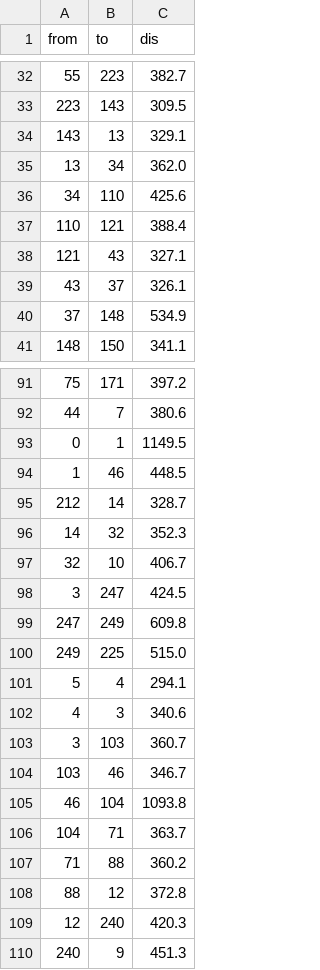
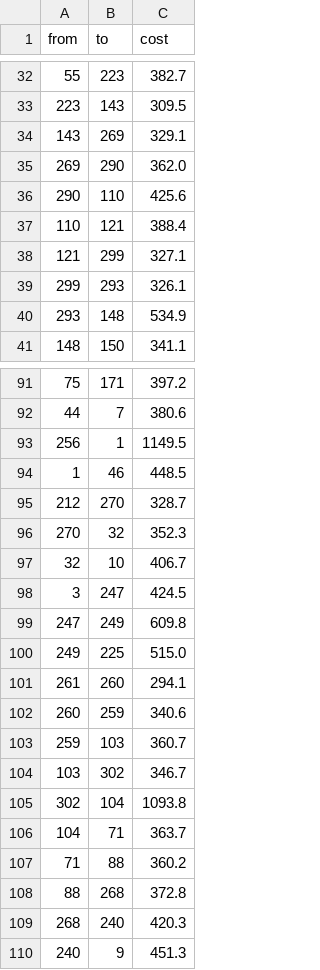
Before and after one commit to Davidham3/STGCN, a CSV file: data/distance.csv, drawn as a sheet; only a part is shown, gaps mark what is left out; the diff covers the shown part only.

```diff
--- a/data/distance.csv
+++ b/data/distance.csv
@@ -1 +1 @@
-from,to,dis
+from,to,cost
@@ -33,9 +33,9 @@ from,to,dis
 223,143,309.5
-143,13,329.1
-13,34,362.0
-34,110,425.6
+143,269,329.1
+269,290,362.0
+290,110,425.6
 110,121,388.4
-121,43,327.1
-43,37,326.1
-37,148,534.9
+121,299,327.1
+299,293,326.1
+293,148,534.9
 148,150,341.1
@@ -92,6 +92,6 @@ from,to,dis
 44,7,380.6
-0,1,1149.5
+256,1,1149.5
 1,46,448.5
-212,14,328.7
-14,32,352.3
+212,270,328.7
+270,32,352.3
 32,10,406.7
@@ -100,11 +100,11 @@ from,to,dis
 249,225,515.0
-5,4,294.1
-4,3,340.6
-3,103,360.7
-103,46,346.7
-46,104,1093.8
+261,260,294.1
+260,259,340.6
+259,103,360.7
+103,302,346.7
+302,104,1093.8
 104,71,363.7
 71,88,360.2
-88,12,372.8
-12,240,420.3
+88,268,372.8
+268,240,420.3
 240,9,451.3
```
Also changed, not shown: 80 edited cells elsewhere in this file.
